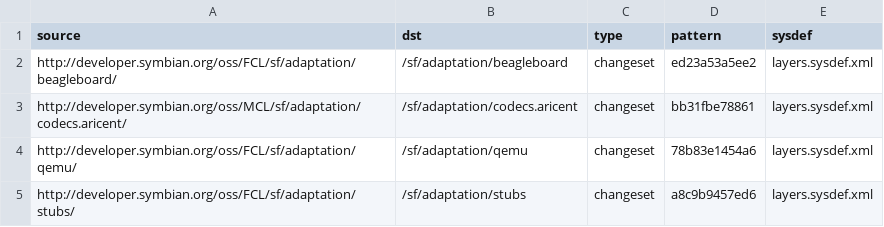
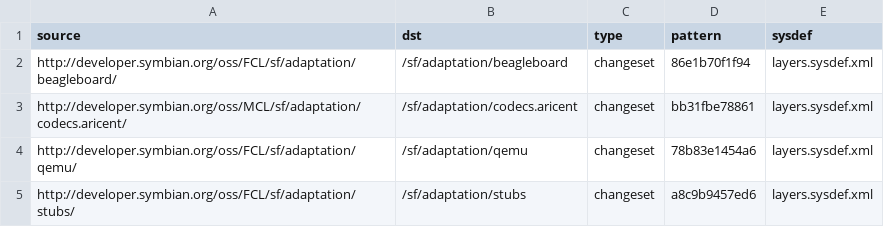
Before and after one commit to SymbianSource/oss.FCL.sftools.fbf.projects.platforms, a CSV file: symbian3/single/sources_3.0.3_candidate.csv, drawn as a sheet; only a part is shown.

```diff
--- a/symbian3/single/sources_3.0.3_candidate.csv
+++ b/symbian3/single/sources_3.0.3_candidate.csv
@@ -1,3 +1,3 @@
 source,dst,type,pattern,sysdef
-http://developer.symbian.org/oss/FCL/sf/adaptation/beagleboard/,/sf/adaptation/beagleboard,changeset,ed23a53a5ee2,layers.sysdef.xml
+http://developer.symbian.org/oss/FCL/sf/adaptation/beagleboard/,/sf/adaptation/beagleboard,changeset,86e1b70f1f94,layers.sysdef.xml
 http://developer.symbian.org/oss/MCL/sf/adaptation/codecs.aricent/,/sf/adaptation/codecs.aricent,changeset,bb31fbe78861,layers.sysdef.xml
```
Also changed, not shown: 2 other files.
